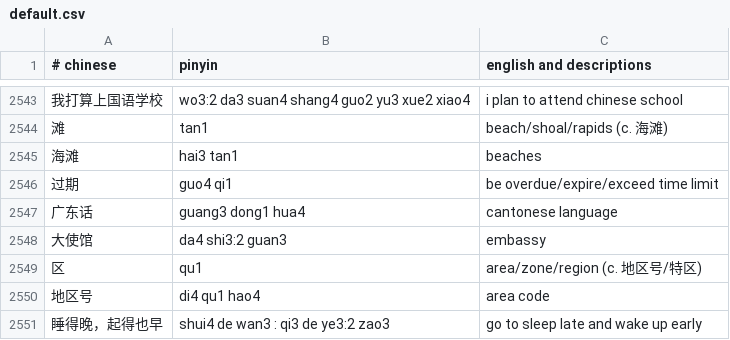
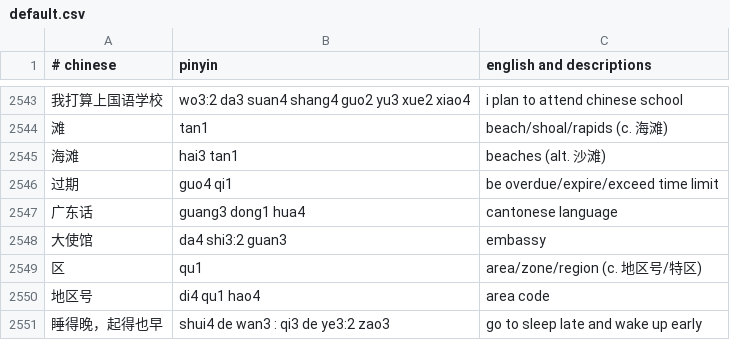
Before and after one commit to nickrusso42518/zhong, a CSV file: inputs/default.csv, drawn as a sheet; only a part is shown, gaps mark what is left out; the diff covers the shown part only.

```diff
--- a/inputs/default.csv
+++ b/inputs/default.csv
@@ -2544,3 +2544,3 @@
 滩,tan1,beach/shoal/rapids (c. 海滩)
-海滩,hai3 tan1,beaches
+海滩,hai3 tan1,beaches (alt. 沙滩)
 过期,guo4 qi1,be overdue/expire/exceed time limit
```
Also changed, not shown: 12 added rows and 3 edited cells elsewhere in this file.
